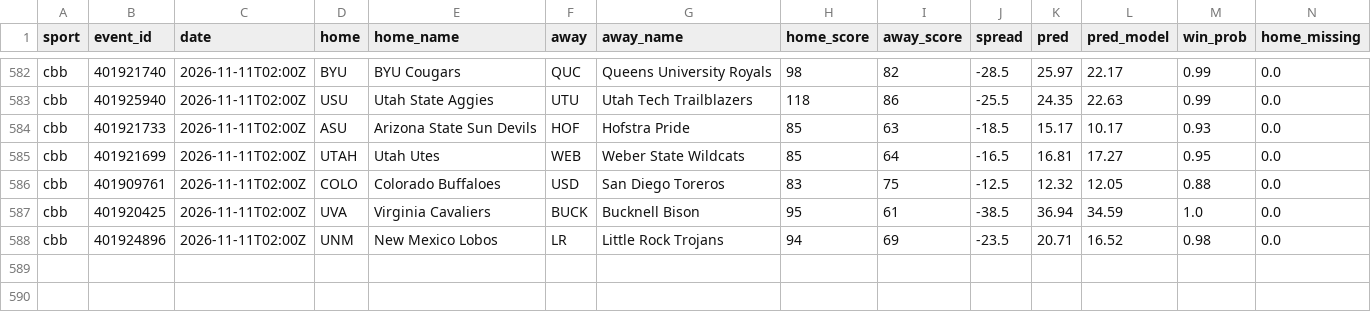
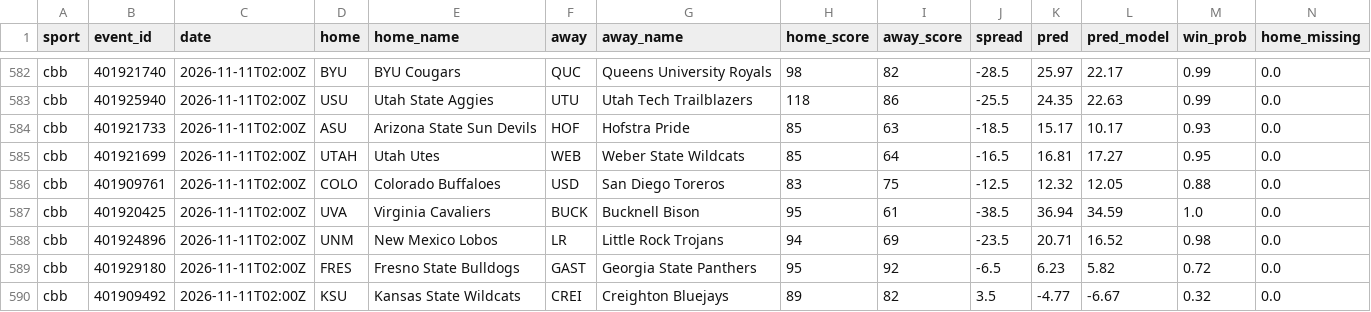
Before and after one commit to adotscotty/HandsDownAI, a CSV file: data/season_cbb.csv, drawn as a sheet; only a part is shown, gaps mark what is left out; rows hold the shown columns only; the diff names each change by its address in the sheet, - before the commit and + after, or states it on an @@ line.

```diff
--- a/data/season_cbb.csv
+++ b/data/season_cbb.csv
+row 589: cbb | 401929180 | 2026-11-11T02:00Z | FRES | Fresno State Bulldogs | GAST | Georgia State Panthers | 95 | 92 | -6.5 | 6.23 | 5.82 | 0.72 | 0.0
+row 590: cbb | 401909492 | 2026-11-11T02:00Z | KSU | Kansas State Wildcats | CREI | Creighton Bluejays | 89 | 82 | 3.5 | -4.77 | -6.67 | 0.32 | 0.0
```
Also changed, not shown: data/current_cbb.csv, data/current_nba.csv, 2 other files.
